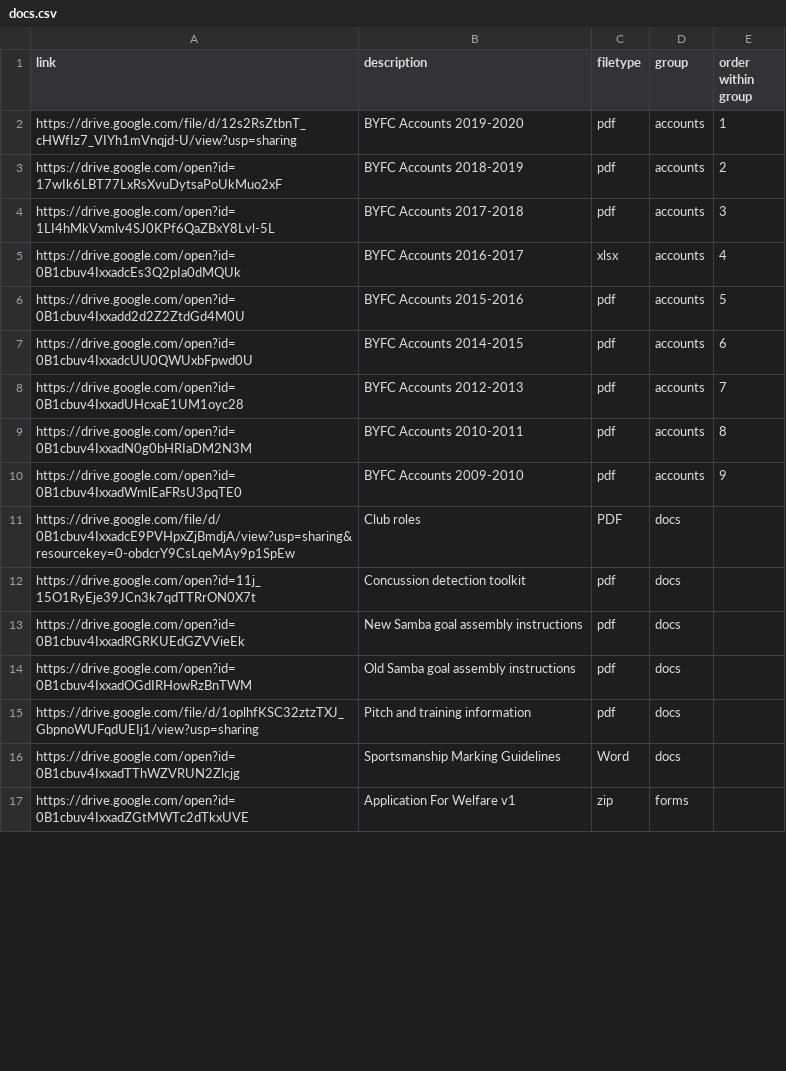
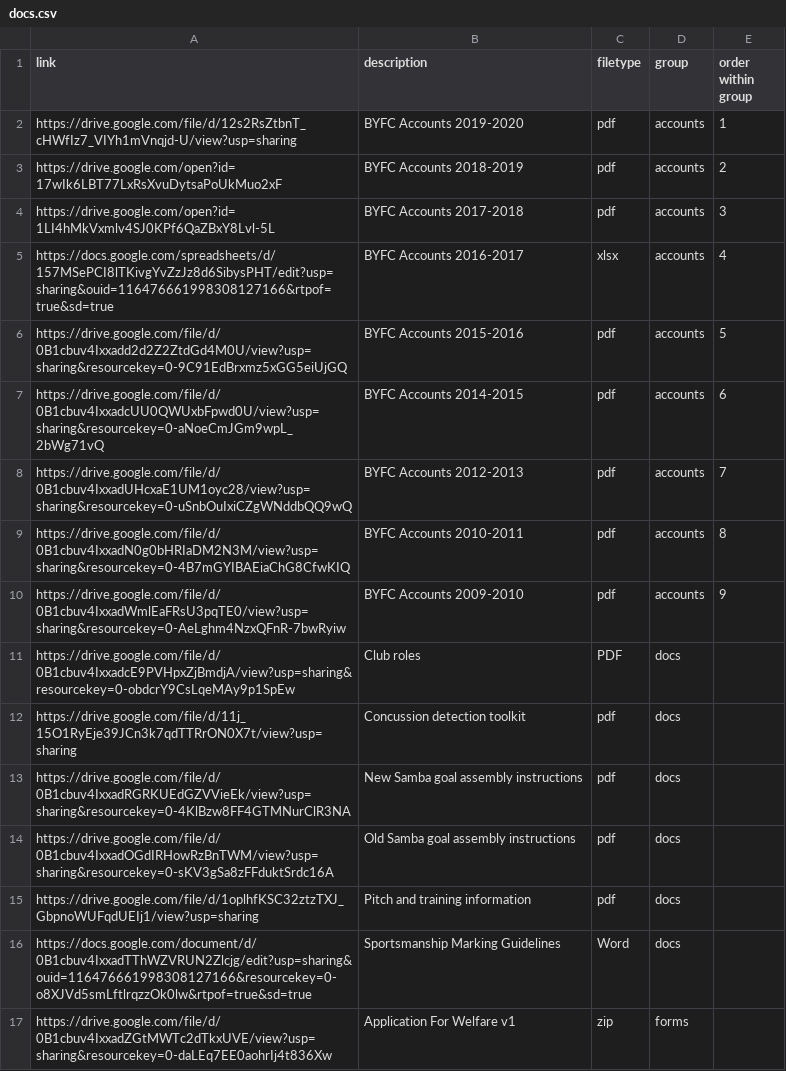
Before and after one commit to BYFC/BYFC.github.io, a CSV file: _data/docs.csv, drawn as a sheet; only a part is shown; the diff covers the shown part only.

Commit message:
Updated a number of links (thanks google)

```diff
--- a/_data/docs.csv
+++ b/_data/docs.csv
@@ -4,14 +4,14 @@
 "https://drive.google.com/open?id=1LI4hMkVxmlv4SJ0KPf6QaZBxY8Lvl-5L","BYFC Accounts 2017-2018","pdf","accounts",3
-"https://drive.google.com/open?id=0B1cbuv4IxxadcEs3Q2pIa0dMQUk","BYFC Accounts 2016-2017","xlsx","accounts",4
-"https://drive.google.com/open?id=0B1cbuv4Ixxadd2d2Z2ZtdGd4M0U","BYFC Accounts 2015-2016","pdf","accounts",5
-"https://drive.google.com/open?id=0B1cbuv4IxxadcUU0QWUxbFpwd0U","BYFC Accounts 2014-2015","pdf","accounts",6
-"https://drive.google.com/open?id=0B1cbuv4IxxadUHcxaE1UM1oyc28","BYFC Accounts 2012-2013","pdf","accounts",7
-"https://drive.google.com/open?id=0B1cbuv4IxxadN0g0bHRIaDM2N3M","BYFC Accounts 2010-2011","pdf","accounts",8
-"https://drive.google.com/open?id=0B1cbuv4IxxadWmlEaFRsU3pqTE0","BYFC Accounts 2009-2010","pdf","accounts",9
+"https://docs.google.com/spreadsheets/d/157MSePCI8lTKivgYvZzJz8d6SibysPHT/edit?usp=sharing&ouid=116476661998308127166&rtpof=true&sd=true","BYFC Accounts 2016-2017","xlsx","accounts",4
+"https://drive.google.com/file/d/0B1cbuv4Ixxadd2d2Z2ZtdGd4M0U/view?usp=sharing&resourcekey=0-9C91EdBrxmz5xGG5eiUjGQ","BYFC Accounts 2015-2016","pdf","accounts",5
+"https://drive.google.com/file/d/0B1cbuv4IxxadcUU0QWUxbFpwd0U/view?usp=sharing&resourcekey=0-aNoeCmJGm9wpL_2bWg71vQ","BYFC Accounts 2014-2015","pdf","accounts",6
+"https://drive.google.com/file/d/0B1cbuv4IxxadUHcxaE1UM1oyc28/view?usp=sharing&resourcekey=0-uSnbOuIxiCZgWNddbQQ9wQ","BYFC Accounts 2012-2013","pdf","accounts",7
+"https://drive.google.com/file/d/0B1cbuv4IxxadN0g0bHRIaDM2N3M/view?usp=sharing&resourcekey=0-4B7mGYIBAEiaChG8CfwKIQ","BYFC Accounts 2010-2011","pdf","accounts",8
+"https://drive.google.com/file/d/0B1cbuv4IxxadWmlEaFRsU3pqTE0/view?usp=sharing&resourcekey=0-AeLghm4NzxQFnR-7bwRyiw","BYFC Accounts 2009-2010","pdf","accounts",9
 "https://drive.google.com/file/d/0B1cbuv4IxxadcE9PVHpxZjBmdjA/view?usp=sharing&resourcekey=0-obdcrY9CsLqeMAy9p1SpEw","Club roles","PDF","docs",
-"https://drive.google.com/open?id=11j_15O1RyEje39JCn3k7qdTTRrON0X7t","Concussion detection toolkit","pdf","docs",
-"https://drive.google.com/open?id=0B1cbuv4IxxadRGRKUEdGZVVieEk","New Samba goal assembly instructions","pdf","docs",
-"https://drive.google.com/open?id=0B1cbuv4IxxadOGdIRHowRzBnTWM","Old Samba goal assembly instructions","pdf","docs",
+"https://drive.google.com/file/d/11j_15O1RyEje39JCn3k7qdTTRrON0X7t/view?usp=sharing","Concussion detection toolkit","pdf","docs",
+"https://drive.google.com/file/d/0B1cbuv4IxxadRGRKUEdGZVVieEk/view?usp=sharing&resourcekey=0-4KlBzw8FF4GTMNurClR3NA","New Samba goal assembly instructions","pdf","docs",
+"https://drive.google.com/file/d/0B1cbuv4IxxadOGdIRHowRzBnTWM/view?usp=sharing&resourcekey=0-sKV3gSa8zFFduktSrdc16A","Old Samba goal assembly instructions","pdf","docs",
 "https://drive.google.com/file/d/1oplhfKSC32ztzTXJ_GbpnoWUFqdUEIj1/view?usp=sharing","Pitch and training information","pdf","docs",
-"https://drive.google.com/open?id=0B1cbuv4IxxadTThWZVRUN2Zlcjg","Sportsmanship Marking Guidelines","Word","docs",
-"https://drive.google.com/open?id=0B1cbuv4IxxadZGtMWTc2dTkxUVE","Application For Welfare v1","zip","forms",
+"https://docs.google.com/document/d/0B1cbuv4IxxadTThWZVRUN2Zlcjg/edit?usp=sharing&ouid=116476661998308127166&resourcekey=0-o8XJVd5smLftlrqzzOk0lw&rtpof=true&sd=true","Sportsmanship Marking Guidelines","Word","docs",
+"https://drive.google.com/file/d/0B1cbuv4IxxadZGtMWTc2dTkxUVE/view?usp=sharing&resourcekey=0-daLEq7EE0aohrIj4t836Xw","Application For Welfare v1","zip","forms",
```
Also changed, not shown: 1 removed row and 9 edited cells elsewhere in this file.
